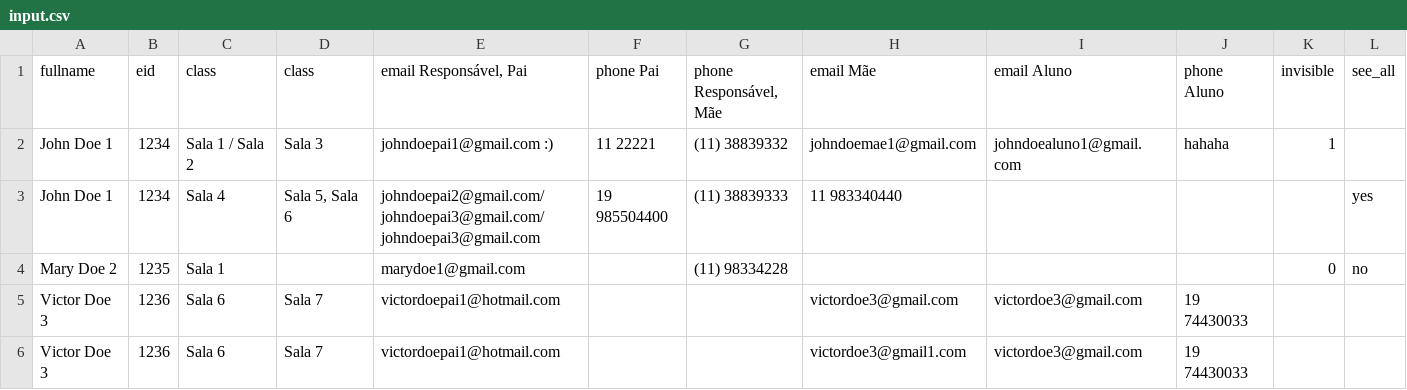
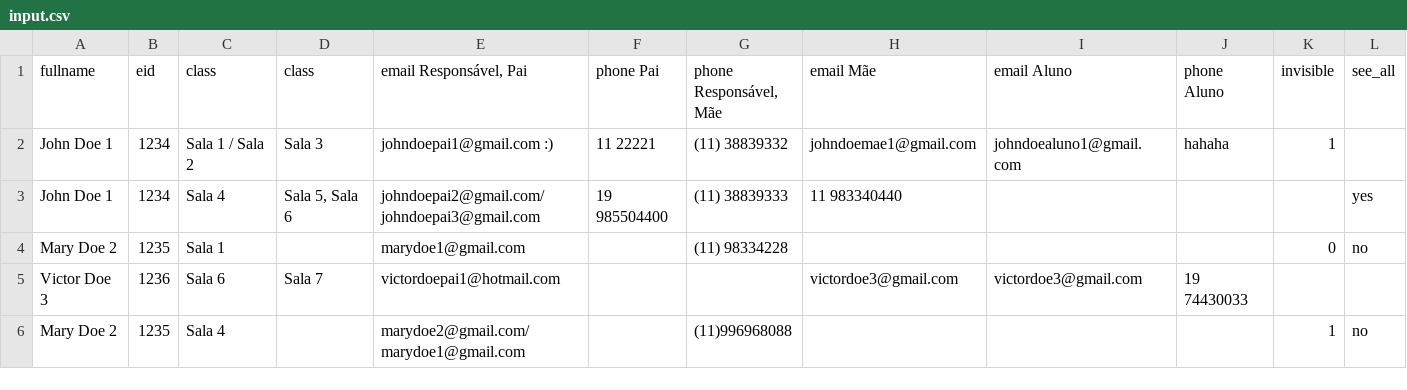
Before and after one commit to NeoRafa/csv-parser, a CSV file: input.csv, drawn as a sheet.

```diff
--- a/input.csv
+++ b/input.csv
@@ -2,5 +2,5 @@ fullname,eid,class,class,"email Responsável, Pai",phone Pai,"phone Responsável
 John Doe 1,1234,Sala 1 / Sala 2,Sala 3,johndoepai1@gmail.com :),11 22221,(11) 38839332,johndoemae1@gmail.com,johndoealuno1@gmail.com,hahaha,1,
-John Doe 1,1234,Sala 4,"Sala 5, Sala 6",johndoepai2@gmail.com/johndoepai3@gmail.com/johndoepai3@gmail.com,19 985504400,(11) 38839333,11 983340440,,,,yes
+John Doe 1,1234,Sala 4,"Sala 5, Sala 6",johndoepai2@gmail.com/johndoepai3@gmail.com,19 985504400,(11) 38839333,11 983340440,,,,yes
 Mary Doe 2,1235,Sala 1,,marydoe1@gmail.com,,(11) 98334228,,,,0,no
 Victor Doe 3,1236,Sala 6,Sala 7,victordoepai1@hotmail.com,,,victordoe3@gmail.com,victordoe3@gmail.com,19 74430033,,
-Victor Doe 3,1236,Sala 6,Sala 7,victordoepai1@hotmail.com,,,victordoe3@gmail1.com,victordoe3@gmail.com,19 74430033,,
+Mary Doe 2,1235,Sala 4,,marydoe2@gmail.com/marydoe1@gmail.com,,(11)996968088,,,,1,no
```
Also changed, not shown: 2 other files.
